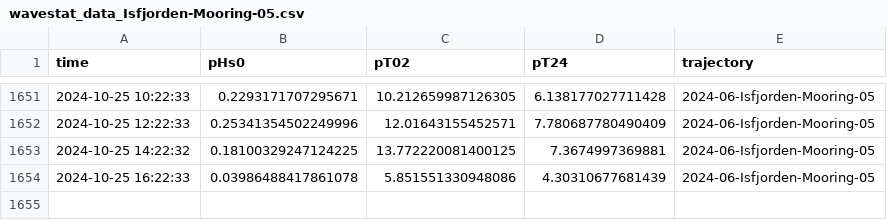
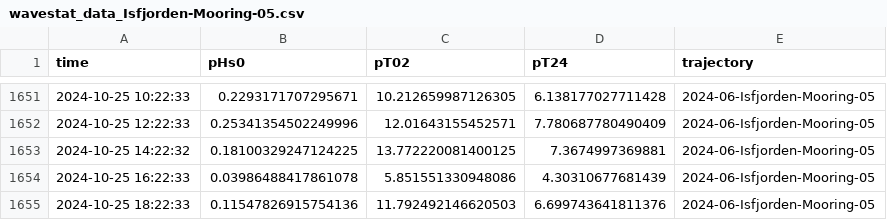
Before and after one commit to jerabaul29/data_Isfjorden_05, a CSV file: wavestat_data_Isfjorden-Mooring-05.csv, drawn as a sheet; only a part is shown, gaps mark what is left out.

Commit message:
Push data

```diff
--- a/wavestat_data_Isfjorden-Mooring-05.csv
+++ b/wavestat_data_Isfjorden-Mooring-05.csv
@@ -1654 +1654,2 @@ time,pHs0,pT02,pT24,trajectory
 2024-10-25 16:22:33,0.03986488417861078,5.851551330948086,4.30310677681439,2024-06-Isfjorden-Mooring-05
+2024-10-25 18:22:33,0.11547826915754136,11.792492146620503,6.699743641811376,2024-06-Isfjorden-Mooring-05
```
Also changed, not shown: 1 other file.
